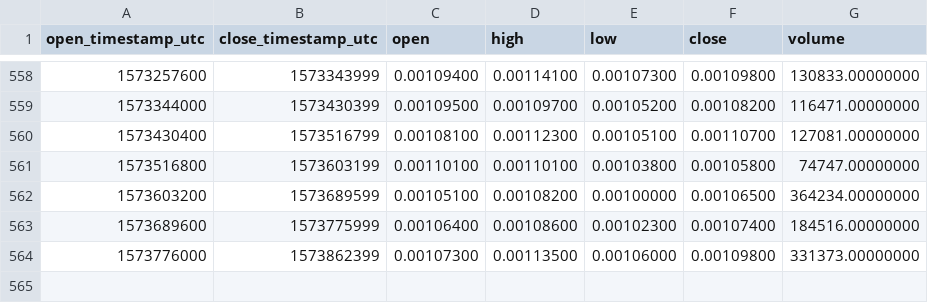
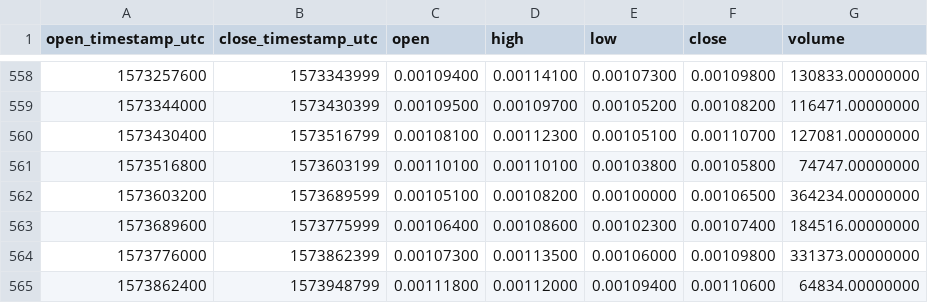
Before and after one commit to cryptobigbro/binance-LOOMBNB, a CSV file: binance-LOOMBNB-1d.csv, drawn as a sheet; only a part is shown, gaps mark what is left out; the diff names each change by its address in the sheet, - before the commit and + after, or states it on an @@ line.

Commit message:
Update OHLCV data.

```diff
--- a/binance-LOOMBNB-1d.csv
+++ b/binance-LOOMBNB-1d.csv
+row 565: 1573862400 | 1573948799 | 0.00111800 | 0.00112000 | 0.00109400 | 0.00110600 | 64834.00000000
```
Also changed, not shown: 1 other file.
